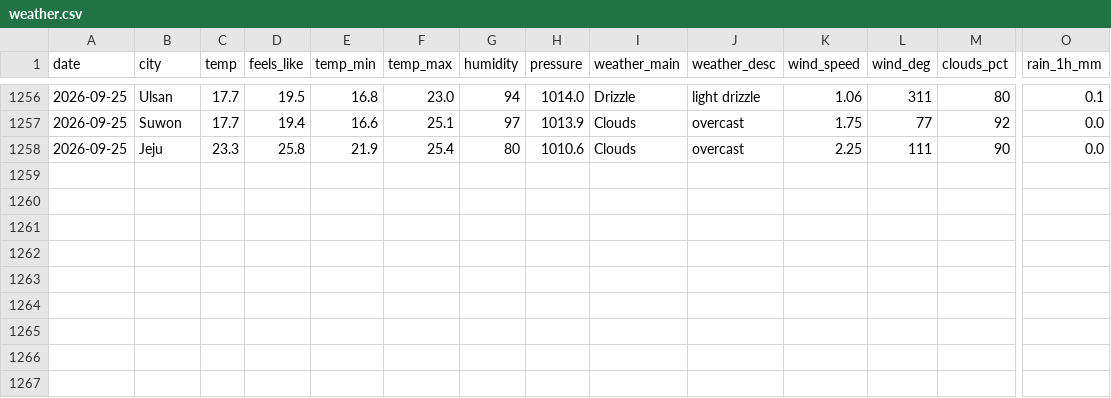
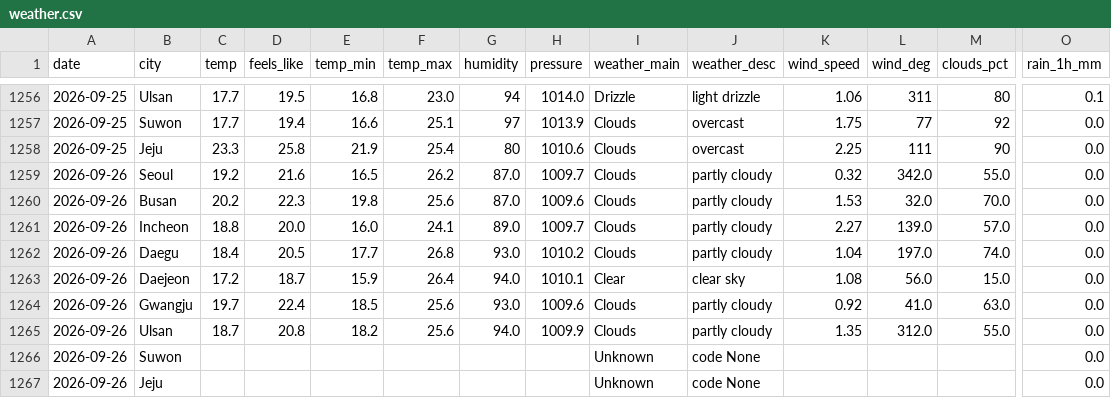
Before and after one commit to icedo724/data_collection, a CSV file: data/environment/weather.csv, drawn as a sheet; only a part is shown, gaps mark what is left out; rows hold the shown columns only; the diff names each change by its address in the sheet, - before the commit and + after, or states it on an @@ line.

```diff
--- a/data/environment/weather.csv
+++ b/data/environment/weather.csv
+row 1259: 2026-09-26 | Seoul | 19.2 | 21.6 | 16.5 | 26.2 | 87.0 | 1009.7 | Clouds | partly cloudy | 0.32 | 342.0 | 55.0 | 0.0
+row 1260: 2026-09-26 | Busan | 20.2 | 22.3 | 19.8 | 25.6 | 87.0 | 1009.6 | Clouds | partly cloudy | 1.53 | 32.0 | 70.0 | 0.0
+row 1261: 2026-09-26 | Incheon | 18.8 | 20.0 | 16.0 | 24.1 | 89.0 | 1009.7 | Clouds | partly cloudy | 2.27 | 139.0 | 57.0 | 0.0
+row 1262: 2026-09-26 | Daegu | 18.4 | 20.5 | 17.7 | 26.8 | 93.0 | 1010.2 | Clouds | partly cloudy | 1.04 | 197.0 | 74.0 | 0.0
+row 1263: 2026-09-26 | Daejeon | 17.2 | 18.7 | 15.9 | 26.4 | 94.0 | 1010.1 | Clear | clear sky | 1.08 | 56.0 | 15.0 | 0.0
+row 1264: 2026-09-26 | Gwangju | 19.7 | 22.4 | 18.5 | 25.6 | 93.0 | 1009.6 | Clouds | partly cloudy | 0.92 | 41.0 | 63.0 | 0.0
+row 1265: 2026-09-26 | Ulsan | 18.7 | 20.8 | 18.2 | 25.6 | 94.0 | 1009.9 | Clouds | partly cloudy | 1.35 | 312.0 | 55.0 | 0.0
+row 1266: 2026-09-26 | Suwon |  |  |  |  |  |  | Unknown | code None |  |  |  | 0.0
+row 1267: 2026-09-26 | Jeju |  |  |  |  |  |  | Unknown | code None |  |  |  | 0.0
```
Also changed, not shown: data/environment/air_quality.csv, data/environment/earthquakes.csv, 6 other files.
